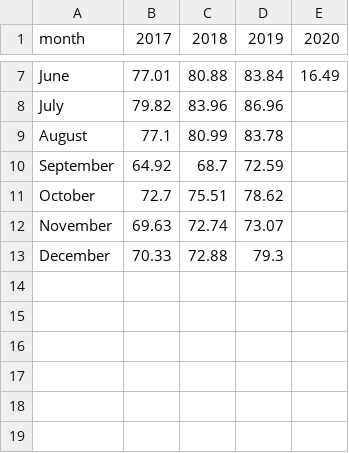
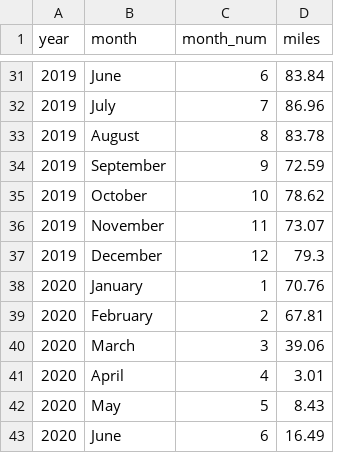
Before and after one commit to jcdjr/COVID-19-and-US-Carbon-Emissions, a CSV file: data/transportation/airlines/air_traffic.csv, drawn as a sheet; only a part is shown, gaps mark what is left out; removed rows and columns are numbered as before the commit, all else as after; the diff covers the shown part only; the diff names each change by its address in the sheet, - before the commit and + after, or states it on an @@ line.

Commit message:
updated air_traffic data with new year, month, miles columns

```diff
--- a/data/transportation/airlines/air_traffic.csv
+++ b/data/transportation/airlines/air_traffic.csv
+column A (year), rows 31-37: all 2019
-column B (2017), rows 7-13: 77.01 | 79.82 | 77.1 | 64.92 | 72.7 | 69.63 | 70.33
-column C (2018), rows 7-13: 80.88 | 83.96 | 80.99 | 68.7 | 75.51 | 72.74 | 72.88
+column C (month_num), rows 31-37: 6 | 7 | 8 | 9 | 10 | 11 | 12
-column E (2020), row 7: 16.49
-D1: 2019
+D1: miles
+row 38: 2020 | January | 1 | 70.76
+row 39: 2020 | February | 2 | 67.81
+row 40: 2020 | March | 3 | 39.06
+row 41: 2020 | April | 4 | 3.01
+row 42: 2020 | May | 5 | 8.43
+row 43: 2020 | June | 6 | 16.49
```
Also changed, not shown: 24 added rows elsewhere in this file.
